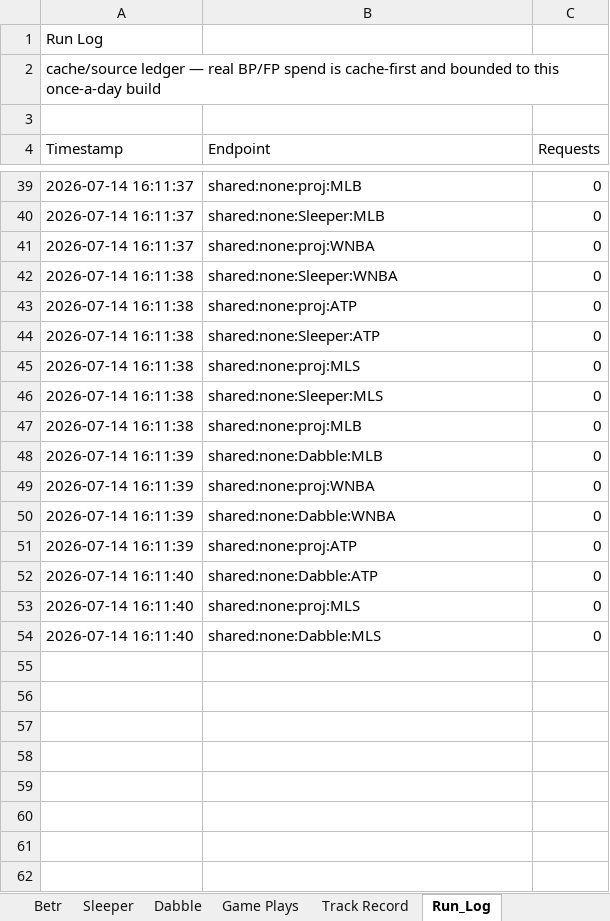
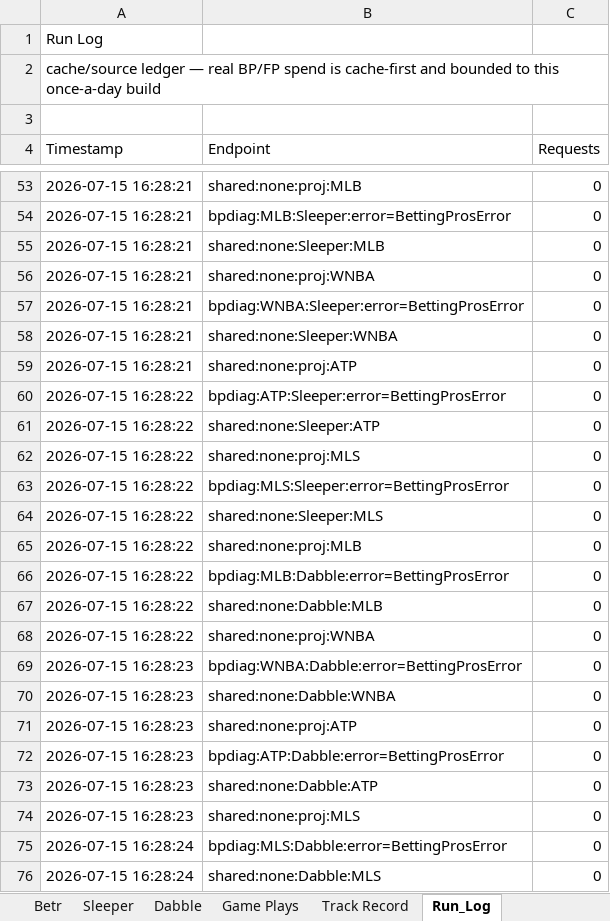
Before and after one commit to EdgeCash/OneSourceProjections, an Excel workbook: sports_wagering_pipeline/data/output/latest.xlsx, sheet Run_Log, drawn as a sheet; only a part is shown, gaps mark what is left out; values as stored, in another font and other column widths than the file's, no cell formats; addresses are those after the commit; the diff covers the shown part only; the diff names each change by its address in the sheet, - before the commit and + after, or states it on an @@ line.

```diff
--- a/sports_wagering_pipeline/data/output/latest.xlsx (sheet Run_Log)
+++ b/sports_wagering_pipeline/data/output/latest.xlsx (sheet Run_Log)
-A53 (Timestamp): 2026-07-14 16:11:37
+A53 (Timestamp): 2026-07-15 16:28:21
+row 54: 2026-07-15 16:28:21 | bpdiag:MLB:Sleeper:error=BettingProsError | 0
-A55:A56 (Timestamp): 2026-07-14 16:11:37
+A55:A56 (Timestamp): 2026-07-15 16:28:21
+row 57: 2026-07-15 16:28:21 | bpdiag:WNBA:Sleeper:error=BettingProsError | 0
-A58:A59 (Timestamp): 2026-07-14 16:11:38
+A58:A59 (Timestamp): 2026-07-15 16:28:21
+row 60: 2026-07-15 16:28:22 | bpdiag:ATP:Sleeper:error=BettingProsError | 0
-A61:A62 (Timestamp): 2026-07-14 16:11:38
+A61:A62 (Timestamp): 2026-07-15 16:28:22
+row 63: 2026-07-15 16:28:22 | bpdiag:MLS:Sleeper:error=BettingProsError | 0
-A64:A65 (Timestamp): 2026-07-14 16:11:38
+A64:A65 (Timestamp): 2026-07-15 16:28:22
+row 66: 2026-07-15 16:28:22 | bpdiag:MLB:Dabble:error=BettingProsError | 0
-A67:A68 (Timestamp): 2026-07-14 16:11:39
+A67:A68 (Timestamp): 2026-07-15 16:28:22
+row 69: 2026-07-15 16:28:23 | bpdiag:WNBA:Dabble:error=BettingProsError | 0
-A70:A71 (Timestamp): 2026-07-14 16:11:39
+A70:A71 (Timestamp): 2026-07-15 16:28:23
+row 72: 2026-07-15 16:28:23 | bpdiag:ATP:Dabble:error=BettingProsError | 0
-A73:A74 (Timestamp): 2026-07-14 16:11:40
+A73:A74 (Timestamp): 2026-07-15 16:28:23
+row 75: 2026-07-15 16:28:24 | bpdiag:MLS:Dabble:error=BettingProsError | 0
-A76 (Timestamp): 2026-07-14 16:11:40
+A76 (Timestamp): 2026-07-15 16:28:24
```
Also changed, not shown: 14 added rows and 34 edited cells elsewhere in this sheet, sheet Game Plays, sheet Summary, cell formats, 13 other files.
